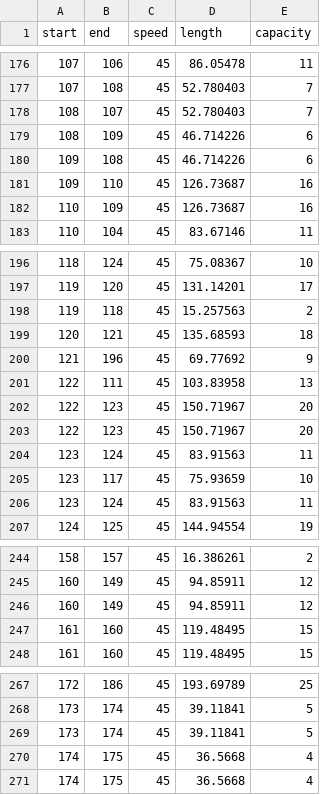
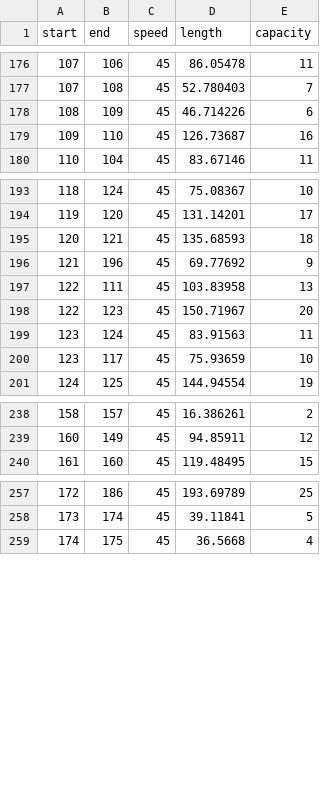
Before and after one commit to ninalutz/6.336Project, a CSV file: OD/OpeningRoads.csv, drawn as a sheet; only a part is shown, gaps mark what is left out; the diff covers the shown part only.

Commit message:
more road fixes

```diff
--- a/OD/OpeningRoads.csv
+++ b/OD/OpeningRoads.csv
@@ -177,7 +177,4 @@ start,end,speed,length,capacity
 107,108,45,52.780403,7
-108,107,45,52.780403,7
 108,109,45,46.714226,6
-109,108,45,46.714226,6
 109,110,45,126.73687,16
-110,109,45,126.73687,16
 110,104,45,83.67146,11
@@ -197,3 +194,2 @@ start,end,speed,length,capacity
 119,120,45,131.14201,17
-119,118,45,15.257563,2
 120,121,45,135.68593,18
@@ -202,6 +198,4 @@ start,end,speed,length,capacity
 122,123,45,150.71967,20
-122,123,45,150.71967,20
 123,124,45,83.91563,11
 123,117,45,75.93659,10
-123,124,45,83.91563,11
 124,125,45,144.94554,19
@@ -245,4 +239,2 @@ start,end,speed,length,capacity
 160,149,45,94.85911,12
-160,149,45,94.85911,12
-161,160,45,119.48495,15
 161,160,45,119.48495,15
@@ -268,4 +258,2 @@ start,end,speed,length,capacity
 173,174,45,39.11841,5
-173,174,45,39.11841,5
-174,175,45,36.5668,4
 174,175,45,36.5668,4
```
Also changed, not shown: 3 removed rows elsewhere in this file.
